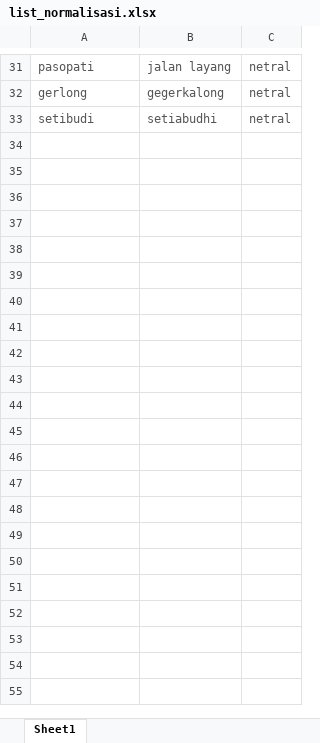
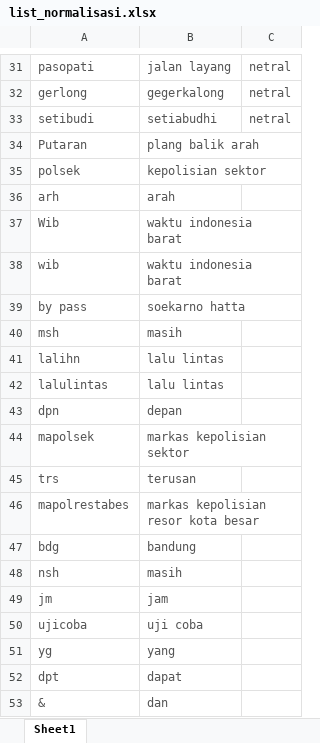
Before and after one commit to ferdhika31/smarttraffic, an Excel workbook: resource/list_normalisasi.xlsx, sheet Sheet1, drawn as a sheet; only a part is shown, gaps mark what is left out; values as stored, in another font and other column widths than the file's, no borders; the diff covers the shown part only; the diff names each change by its address in the sheet, - before the commit and + after, or states it on an @@ line.

```diff
--- a/resource/list_normalisasi.xlsx (sheet Sheet1)
+++ b/resource/list_normalisasi.xlsx (sheet Sheet1)
+row 34: Putaran | plang balik arah
+row 35: polsek | kepolisian sektor
+row 36: arh | arah
+row 37: Wib | waktu indonesia barat
+row 38: wib | waktu indonesia barat
+row 39: by pass | soekarno hatta
+row 40: msh | masih
+row 41: lalihn | lalu lintas
+row 42: lalulintas | lalu lintas
+row 43: dpn | depan
+row 44: mapolsek | markas kepolisian sektor
+row 45: trs | terusan
+row 46: mapolrestabes | markas kepolisian resor kota besar
+row 47: bdg | bandung
+row 48: nsh | masih
+row 49: jm | jam
+row 50: ujicoba | uji coba
+row 51: yg | yang
+row 52: dpt | dapat
+row 53: & | dan
```
Also changed, not shown: 43 added rows elsewhere in this sheet, resource/list_data_jalan.xlsx, 6 other files.
